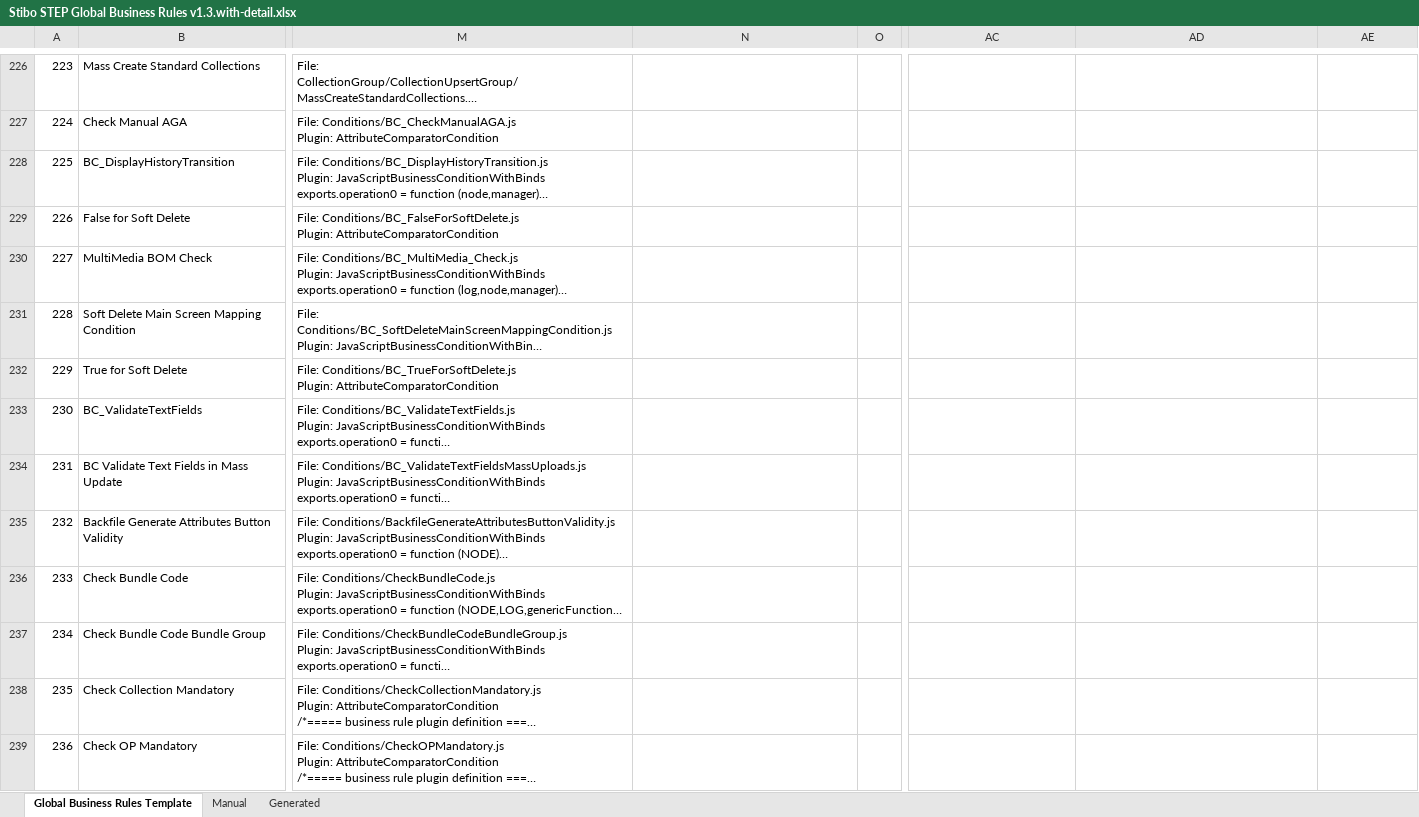
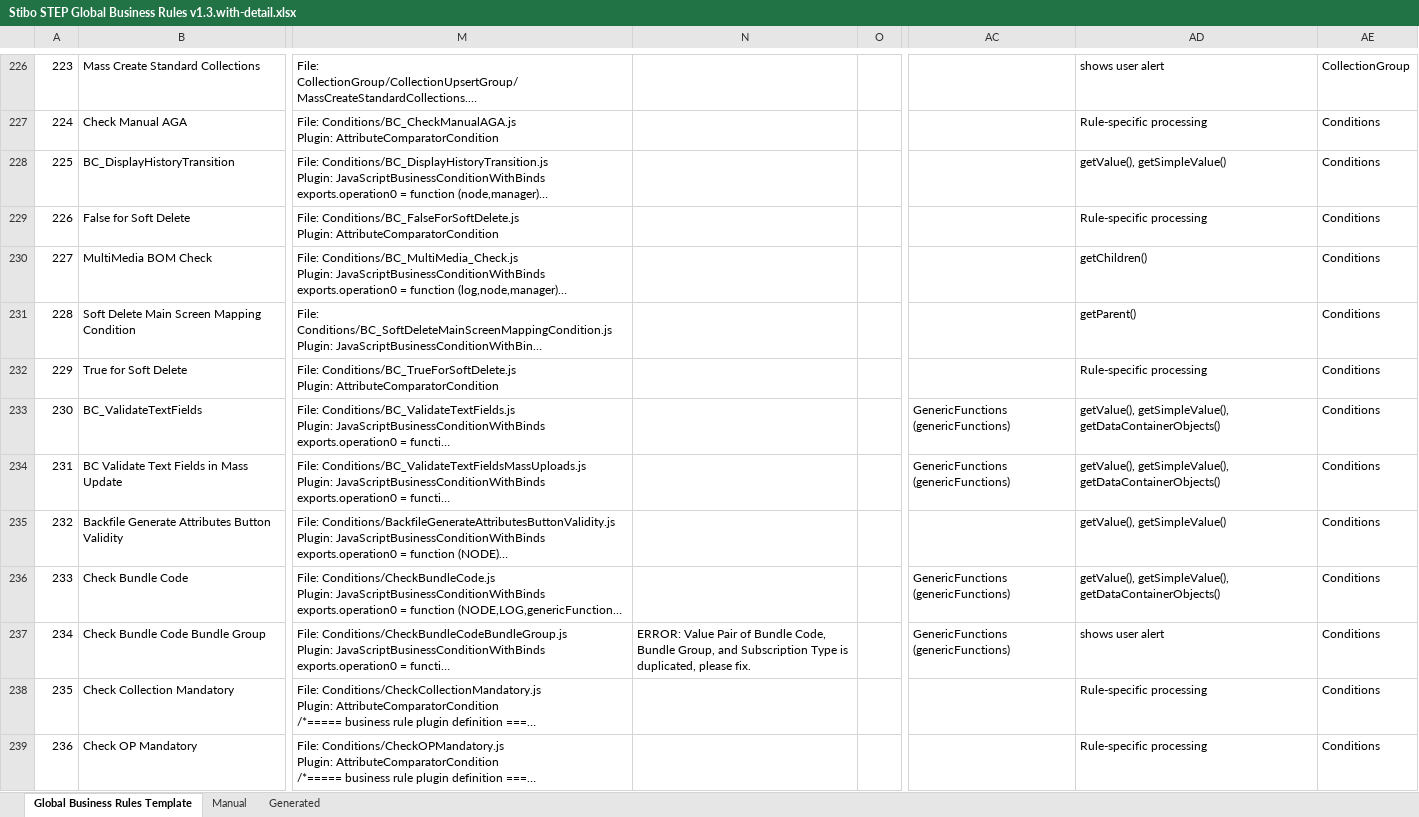
Before and after one commit to AndreMurdockWiley/STEP, an Excel workbook: Stibo STEP Global Business Rules v1.3.with-detail.xlsx, sheet Global Business Rules Template, drawn as a sheet; only a part is shown, gaps mark what is left out; long unchanged cells end in …; values as stored, in another font and other column widths than the file's, no borders; the diff covers the shown part only; the diff names each change by its address in the sheet, - before the commit and + after, or states it on an @@ line.

```diff
--- a/Stibo STEP Global Business Rules v1.3.with-detail.xlsx (sheet Global Business Rules Template)
+++ b/Stibo STEP Global Business Rules v1.3.with-detail.xlsx (sheet Global Business Rules Template)
-AD226: (empty)
+AD226: shows user alert
-AE226: (empty)
+AE226: CollectionGroup
-AD227: (empty)
+AD227: Rule-specific processing
-AE227:AE239: (empty)
+AE227:AE239: Conditions
-AD228: (empty)
+AD228: getValue(), getSimpleValue()
-AD229: (empty)
+AD229: Rule-specific processing
-AD230: (empty)
+AD230: getChildren()
-AD231: (empty)
+AD231: getParent()
-AD232: (empty)
+AD232: Rule-specific processing
-AC233:AC234: (empty)
+AC233:AC234: GenericFunctions (genericFunctions)
-AD233:AD234: (empty)
+AD233:AD234: getValue(), getSimpleValue(), getDataContainerObjects()
-AD235: (empty)
+AD235: getValue(), getSimpleValue()
-AC236:AC237: (empty)
+AC236:AC237: GenericFunctions (genericFunctions)
-AD236: (empty)
+AD236: getValue(), getSimpleValue(), getDataContainerObjects()
-N237: (empty)
+N237: ERROR: Value Pair of Bundle Code, Bundle Group, and Subscription Type is duplicated, please fix.
-AD237: (empty)
+AD237: shows user alert
-AD238:AD239: (empty)
+AD238:AD239: Rule-specific processing
```
Also changed, not shown: 421 edited cells elsewhere in this sheet, sheet Manual.
